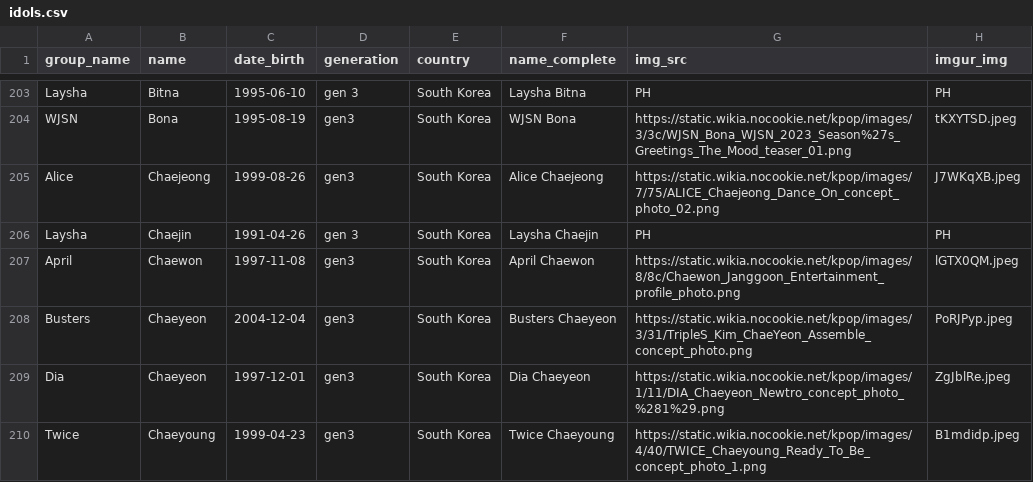
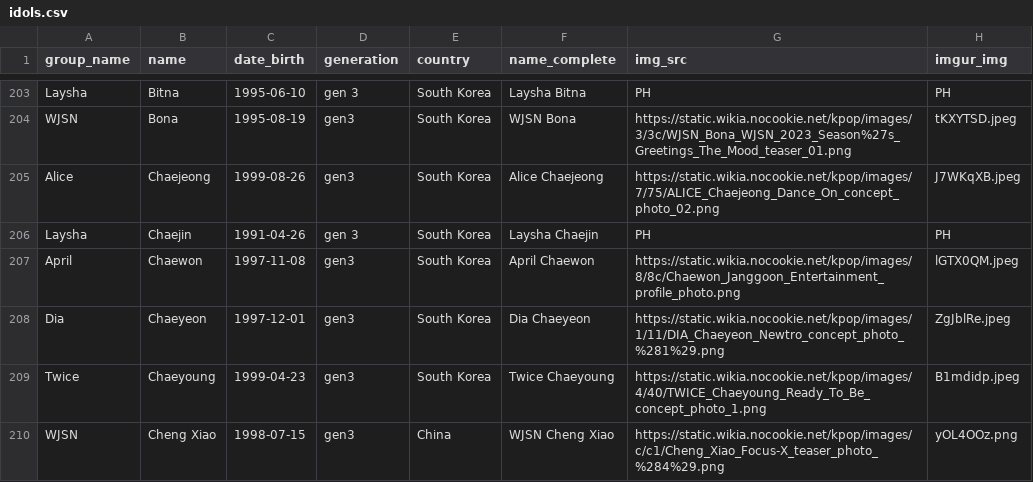
Before and after one commit to xStarBlade/kpopsorter, a CSV file: idols.csv, drawn as a sheet; only a part is shown, gaps mark what is left out; the shorter side is filled out with more unchanged rows; the diff names each change by its address in the sheet, - before the commit and + after, or states it on an @@ line.

Commit message:
Update idols.csv

```diff
--- a/idols.csv
+++ b/idols.csv
-row 208: Busters | Chaeyeon | 2004-12-04 | gen3 | South Korea | Busters Chaeyeon | https://static.wikia.nocookie.net/kpop/images/3/31/TripleS_Kim_ChaeYeon_Assemble_concept_photo.png | PoRJPyp.jpeg
```
